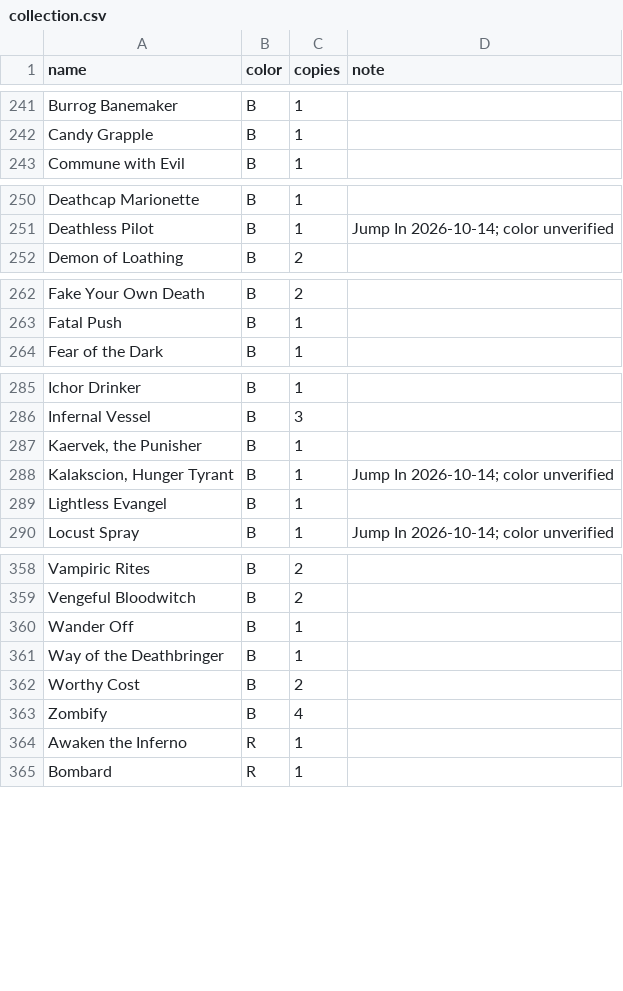
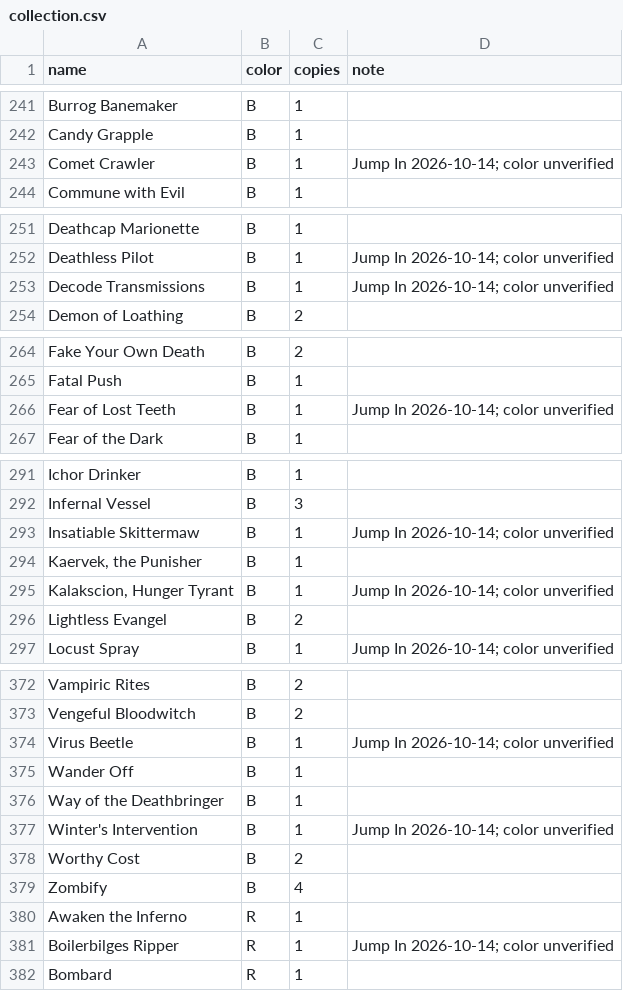
Before and after one commit to drath65-ux/arena-frame-logger, a CSV file: collection.csv, drawn as a sheet; only a part is shown, gaps mark what is left out; the diff covers the shown part only.

```diff
--- a/collection.csv
+++ b/collection.csv
@@ -242,2 +242,3 @@ Burrog Banemaker,B,1,
 Candy Grapple,B,1,
+Comet Crawler,B,1,Jump In 2026-10-14; color unverified
 Commune with Evil,B,1,
@@ -251,2 +252,3 @@ Deathcap Marionette,B,1,
 Deathless Pilot,B,1,Jump In 2026-10-14; color unverified
+Decode Transmissions,B,1,Jump In 2026-10-14; color unverified
 Demon of Loathing,B,2,
@@ -263,2 +265,3 @@ Fake Your Own Death,B,2,
 Fatal Push,B,1,
+Fear of Lost Teeth,B,1,Jump In 2026-10-14; color unverified
 Fear of the Dark,B,1,
@@ -286,5 +292,6 @@ Ichor Drinker,B,1,
 Infernal Vessel,B,3,
+Insatiable Skittermaw,B,1,Jump In 2026-10-14; color unverified
 "Kaervek, the Punisher",B,1,
 "Kalakscion, Hunger Tyrant",B,1,Jump In 2026-10-14; color unverified
-Lightless Evangel,B,1,
+Lightless Evangel,B,2,
 Locust Spray,B,1,Jump In 2026-10-14; color unverified
@@ -359,4 +373,6 @@ Vampiric Rites,B,2,
 Vengeful Bloodwitch,B,2,
+Virus Beetle,B,1,Jump In 2026-10-14; color unverified
 Wander Off,B,1,
 Way of the Deathbringer,B,1,
+Winter's Intervention,B,1,Jump In 2026-10-14; color unverified
 Worthy Cost,B,2,
@@ -364,2 +380,3 @@ Zombify,B,4,
 Awaken the Inferno,R,1,
+Boilerbilges Ripper,R,1,Jump In 2026-10-14; color unverified
 Bombard,R,1,
```
Also changed, not shown: 16 added rows and 2 edited cells elsewhere in this file, 1 other file.
